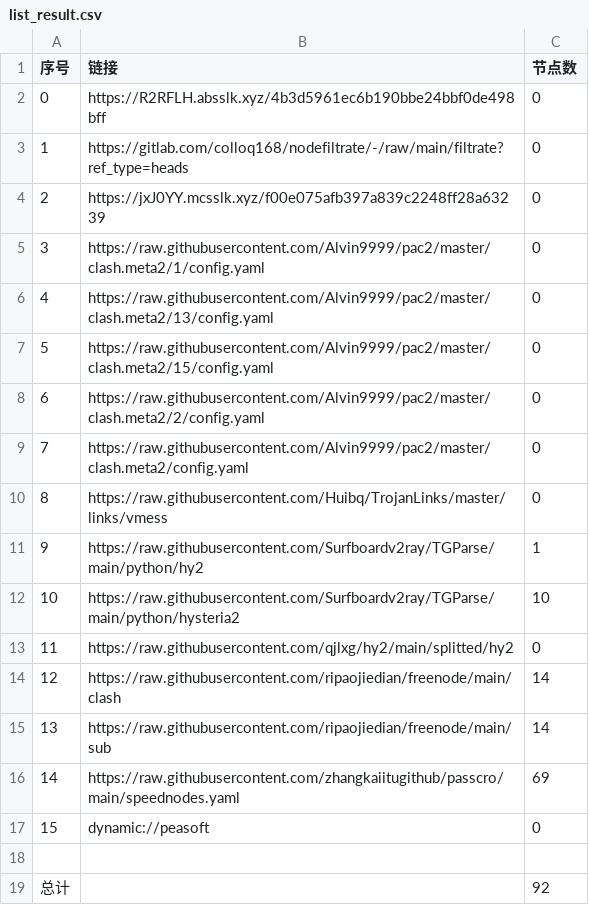
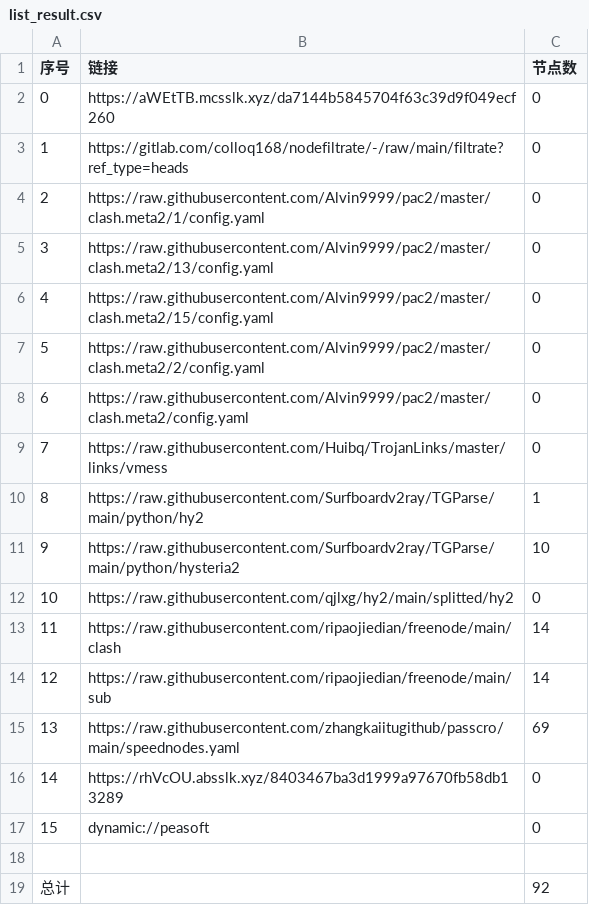
Before and after one commit to ileesen/AutoMergePublicNodes, a CSV file: list_result.csv, drawn as a sheet; removed rows and columns are numbered as before the commit, all else as after; the diff names each change by its address in the sheet, - before the commit and + after, or states it on an @@ line.

```diff
--- a/list_result.csv
+++ b/list_result.csv
-B2 (链接): https://R2RFLH.absslk.xyz/4b3d5961ec6b190bbe24bbf0de498bff
+B2 (链接): https://aWEtTB.mcsslk.xyz/da7144b5845704f63c39d9f049ecf260
-row 4: 2 | https://jxJ0YY.mcsslk.xyz/f00e075afb397a839c2248ff28a63239 | 0
@@ column A (序号) renumbered between rows 4 and 15 @@
+row 16: 14 | https://rhVcOU.absslk.xyz/8403467ba3d1999a97670fb58db13289 | 0
```
Also changed, not shown: 23 other files.
